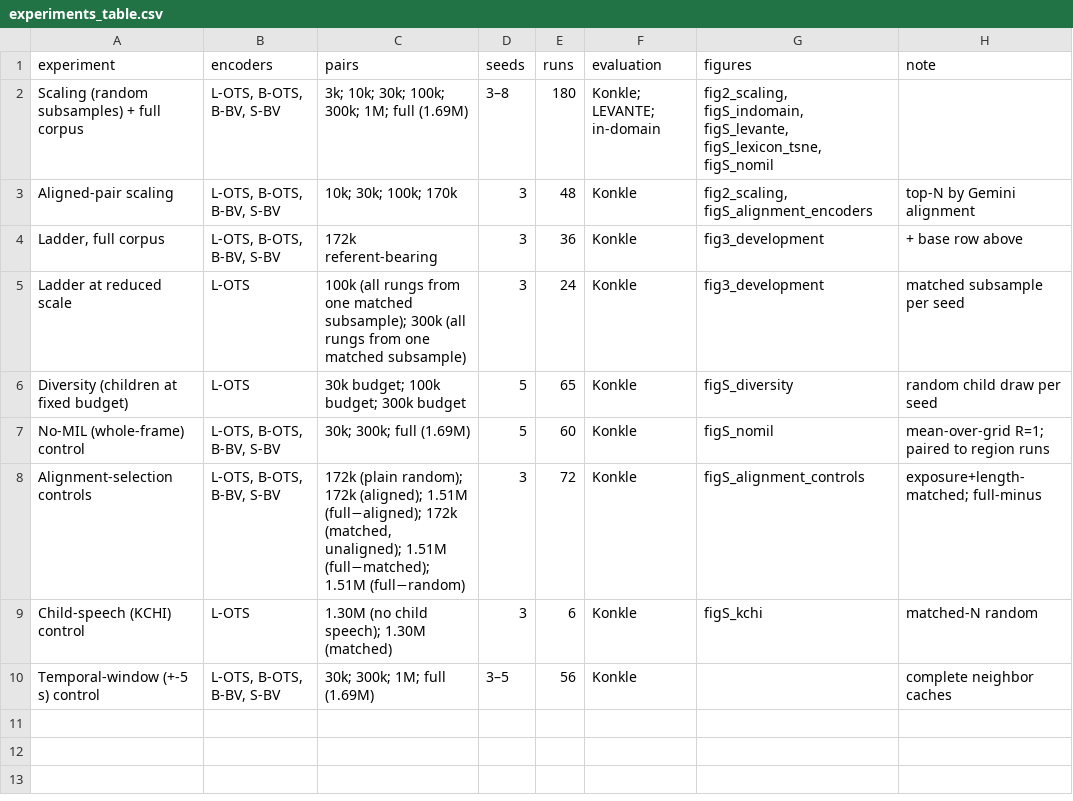
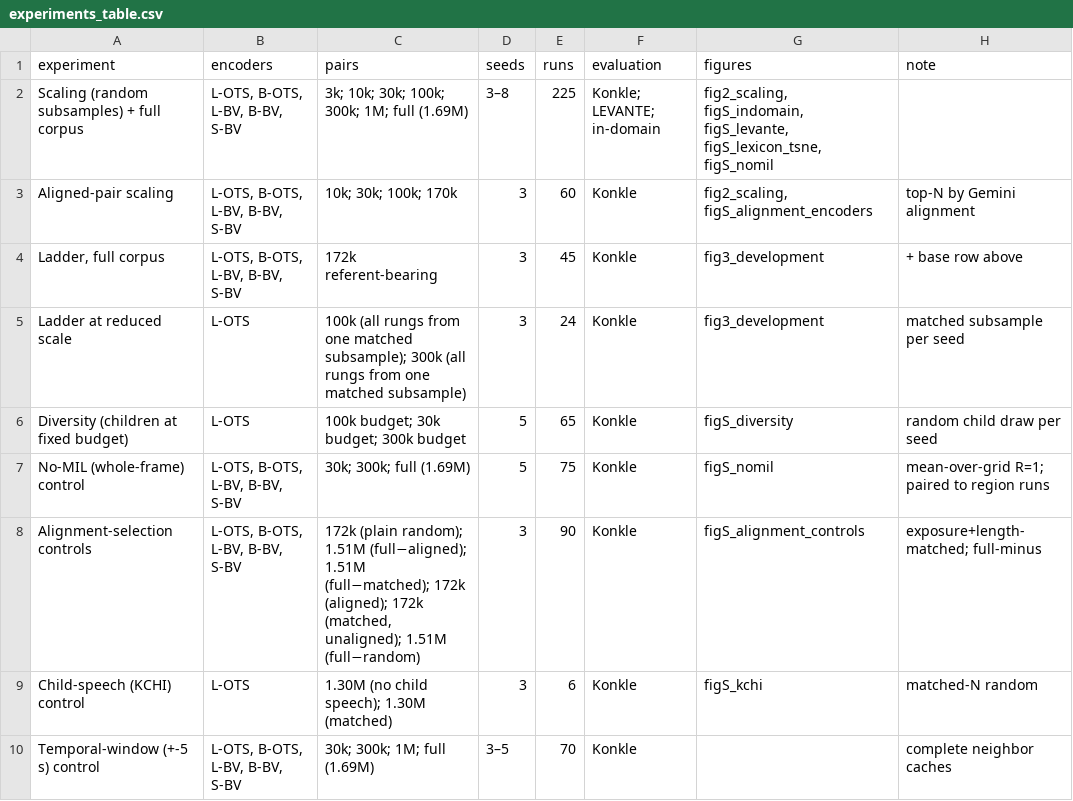
Before and after one commit to mcfrank/vlm-headcam, a CSV file: results/experiments_table.csv, drawn as a sheet.

```diff
--- a/results/experiments_table.csv
+++ b/results/experiments_table.csv
@@ -1,10 +1,10 @@
 experiment,encoders,pairs,seeds,runs,evaluation,figures,note
-Scaling (random subsamples) + full corpus,"L-OTS, B-OTS, B-BV, S-BV",3k; 10k; 30k; 100k; 300k; 1M; full (1.69M),3–8,180,Konkle; LEVANTE; in-domain,"fig2_scaling, figS_indomain, figS_levante, figS_lexicon_tsne, figS_nomil",
-Aligned-pair scaling,"L-OTS, B-OTS, B-BV, S-BV",10k; 30k; 100k; 170k,3,48,Konkle,"fig2_scaling, figS_alignment_encoders",top-N by Gemini alignment
-"Ladder, full corpus","L-OTS, B-OTS, B-BV, S-BV",172k referent-bearing,3,36,Konkle,fig3_development,+ base row above
+Scaling (random subsamples) + full corpus,"L-OTS, B-OTS, L-BV, B-BV, S-BV",3k; 10k; 30k; 100k; 300k; 1M; full (1.69M),3–8,225,Konkle; LEVANTE; in-domain,"fig2_scaling, figS_indomain, figS_levante, figS_lexicon_tsne, figS_nomil",
+Aligned-pair scaling,"L-OTS, B-OTS, L-BV, B-BV, S-BV",10k; 30k; 100k; 170k,3,60,Konkle,"fig2_scaling, figS_alignment_encoders",top-N by Gemini alignment
+"Ladder, full corpus","L-OTS, B-OTS, L-BV, B-BV, S-BV",172k referent-bearing,3,45,Konkle,fig3_development,+ base row above
 Ladder at reduced scale,L-OTS,100k (all rungs from one matched subsample); 300k (all rungs from one matched subsample),3,24,Konkle,fig3_development,matched subsample per seed
-Diversity (children at fixed budget),L-OTS,30k budget; 100k budget; 300k budget,5,65,Konkle,figS_diversity,random child draw per seed
-No-MIL (whole-frame) control,"L-OTS, B-OTS, B-BV, S-BV",30k; 300k; full (1.69M),5,60,Konkle,figS_nomil,mean-over-grid R=1; paired to region runs
-Alignment-selection controls,"L-OTS, B-OTS, B-BV, S-BV","172k (plain random); 172k (aligned); 1.51M (full−aligned); 172k (matched, unaligned); 1.51M (full−matched); 1.51M (full−random)",3,72,Konkle,figS_alignment_controls,exposure+length-matched; full-minus
+Diversity (children at fixed budget),L-OTS,100k budget; 30k budget; 300k budget,5,65,Konkle,figS_diversity,random child draw per seed
+No-MIL (whole-frame) control,"L-OTS, B-OTS, L-BV, B-BV, S-BV",30k; 300k; full (1.69M),5,75,Konkle,figS_nomil,mean-over-grid R=1; paired to region runs
+Alignment-selection controls,"L-OTS, B-OTS, L-BV, B-BV, S-BV","172k (plain random); 1.51M (full−aligned); 1.51M (full−matched); 172k (aligned); 172k (matched, unaligned); 1.51M (full−random)",3,90,Konkle,figS_alignment_controls,exposure+length-matched; full-minus
 Child-speech (KCHI) control,L-OTS,1.30M (no child speech); 1.30M (matched),3,6,Konkle,figS_kchi,matched-N random
-Temporal-window (+-5 s) control,"L-OTS, B-OTS, B-BV, S-BV",30k; 300k; 1M; full (1.69M),3–5,56,Konkle,,complete neighbor caches
+Temporal-window (+-5 s) control,"L-OTS, B-OTS, L-BV, B-BV, S-BV",30k; 300k; 1M; full (1.69M),3–5,70,Konkle,,complete neighbor caches
```
Also changed, not shown: 5 other files.
